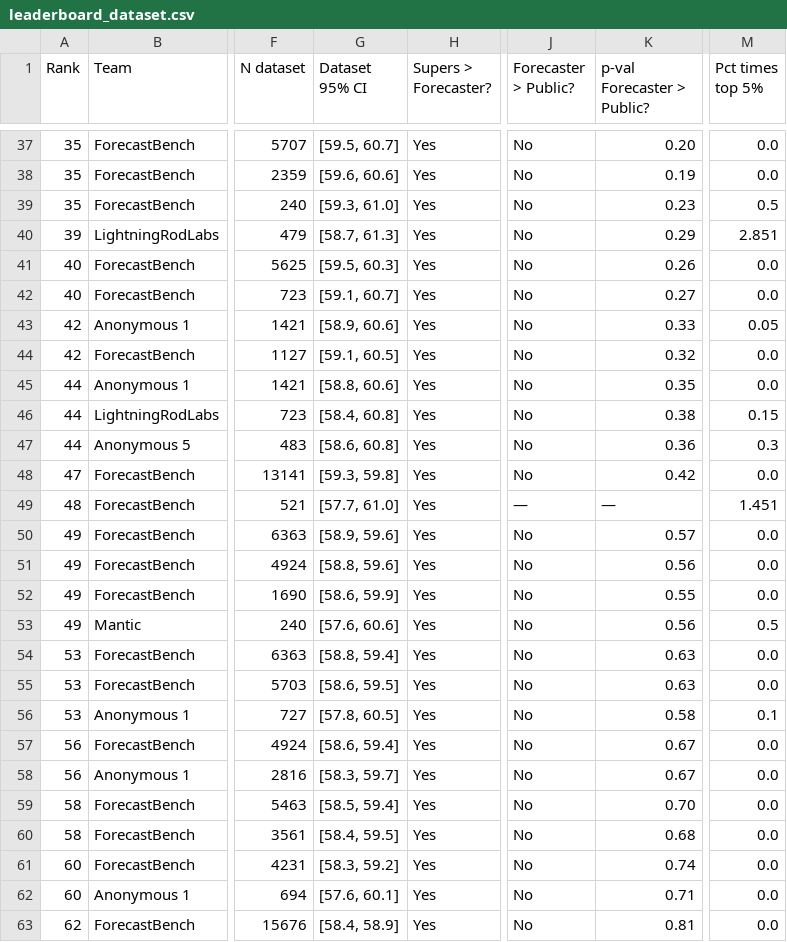
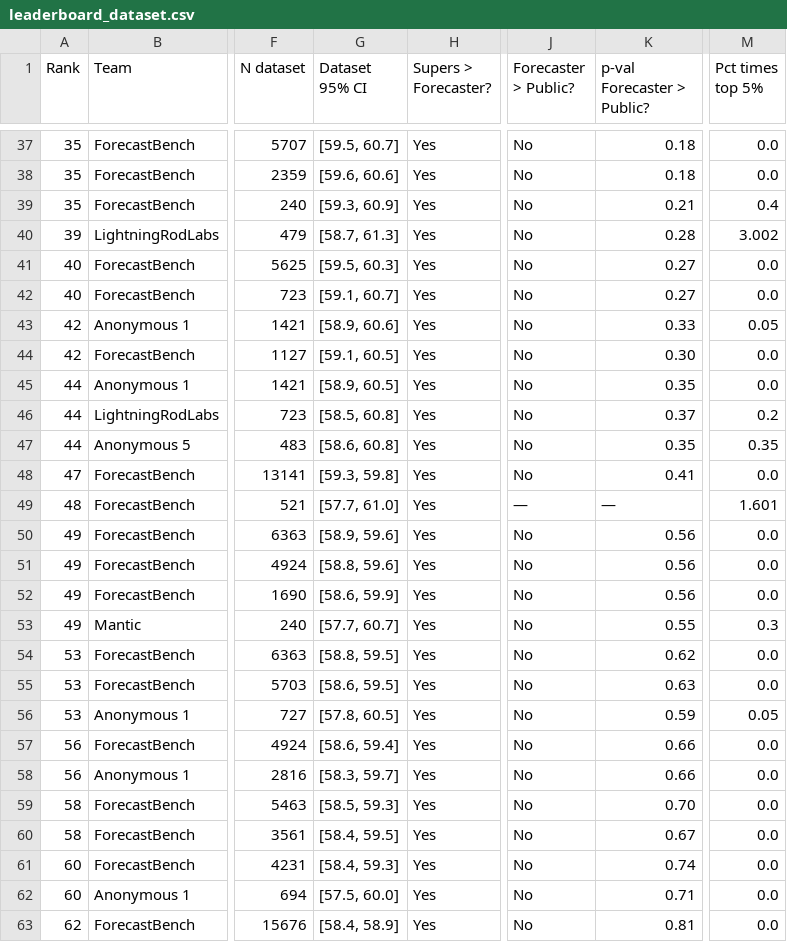
Before and after one commit to forecastingresearch/forecastbench-datasets, a CSV file: leaderboards/csv/leaderboard_dataset.csv, drawn as a sheet; only a part is shown, gaps mark what is left out; the diff covers the shown part only; the diff names each change by its address in the sheet, - before the commit and + after, or states it on an @@ line.

Commit message:
leaderboard dataset: automatic update html & csv files.

```diff
--- a/leaderboards/csv/leaderboard_dataset.csv
+++ b/leaderboards/csv/leaderboard_dataset.csv
-K37 (p-val Forecaster > Public?): 0.20
+K37 (p-val Forecaster > Public?): 0.18
-K38 (p-val Forecaster > Public?): 0.19
+K38 (p-val Forecaster > Public?): 0.18
-G39 (Dataset 95% CI): [59.3, 61.0]
+G39 (Dataset 95% CI): [59.3, 60.9]
-K39 (p-val Forecaster > Public?): 0.23
+K39 (p-val Forecaster > Public?): 0.21
-M39 (Pct times top 5%): 0.5
+M39 (Pct times top 5%): 0.4
-K40 (p-val Forecaster > Public?): 0.29
+K40 (p-val Forecaster > Public?): 0.28
-M40 (Pct times top 5%): 2.851
+M40 (Pct times top 5%): 3.002
-K41 (p-val Forecaster > Public?): 0.26
+K41 (p-val Forecaster > Public?): 0.27
-K44 (p-val Forecaster > Public?): 0.32
+K44 (p-val Forecaster > Public?): 0.30
-G45 (Dataset 95% CI): [58.8, 60.6]
+G45 (Dataset 95% CI): [58.9, 60.5]
-G46 (Dataset 95% CI): [58.4, 60.8]
+G46 (Dataset 95% CI): [58.5, 60.8]
-K46 (p-val Forecaster > Public?): 0.38
+K46 (p-val Forecaster > Public?): 0.37
-M46 (Pct times top 5%): 0.15
+M46 (Pct times top 5%): 0.2
-K47 (p-val Forecaster > Public?): 0.36
+K47 (p-val Forecaster > Public?): 0.35
-M47 (Pct times top 5%): 0.3
+M47 (Pct times top 5%): 0.35
-K48 (p-val Forecaster > Public?): 0.42
+K48 (p-val Forecaster > Public?): 0.41
-M49 (Pct times top 5%): 1.451
+M49 (Pct times top 5%): 1.601
-K50 (p-val Forecaster > Public?): 0.57
+K50 (p-val Forecaster > Public?): 0.56
-K52 (p-val Forecaster > Public?): 0.55
+K52 (p-val Forecaster > Public?): 0.56
-G53 (Dataset 95% CI): [57.6, 60.6]
+G53 (Dataset 95% CI): [57.7, 60.7]
-K53 (p-val Forecaster > Public?): 0.56
+K53 (p-val Forecaster > Public?): 0.55
-M53 (Pct times top 5%): 0.5
+M53 (Pct times top 5%): 0.3
-G54 (Dataset 95% CI): [58.8, 59.4]
+G54 (Dataset 95% CI): [58.8, 59.5]
-K54 (p-val Forecaster > Public?): 0.63
+K54 (p-val Forecaster > Public?): 0.62
-K56 (p-val Forecaster > Public?): 0.58
+K56 (p-val Forecaster > Public?): 0.59
-M56 (Pct times top 5%): 0.1
+M56 (Pct times top 5%): 0.05
-K57:K58 (p-val Forecaster > Public?): 0.67
+K57:K58 (p-val Forecaster > Public?): 0.66
-G59 (Dataset 95% CI): [58.5, 59.4]
+G59 (Dataset 95% CI): [58.5, 59.3]
-K60 (p-val Forecaster > Public?): 0.68
+K60 (p-val Forecaster > Public?): 0.67
-G61 (Dataset 95% CI): [58.3, 59.2]
+G61 (Dataset 95% CI): [58.4, 59.3]
-G62 (Dataset 95% CI): [57.6, 60.1]
+G62 (Dataset 95% CI): [57.5, 60.0]
```
Also changed, not shown: 150 edited cells elsewhere in this file, 1 other file.
